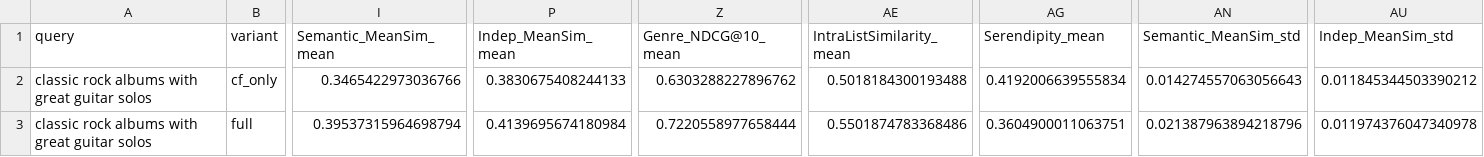
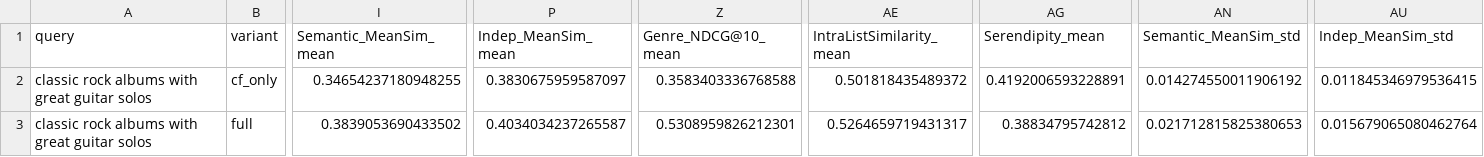
Before and after one commit to thuyvy119/Balancing-Relevance-and-Diversity-in-Music-Recommendation-Using-Hybrid-Approach, a CSV file: results/smoke/summary_by_variant.csv, drawn as a sheet; only a part is shown, gaps mark what is left out; the diff covers the shown part only; the diff names each change by its address in the sheet, - before the commit and + after, or states it on an @@ line.

```diff
--- a/results/smoke/summary_by_variant.csv
+++ b/results/smoke/summary_by_variant.csv
-I2 (Semantic_MeanSim_mean): 0.3465422973036766
+I2 (Semantic_MeanSim_mean): 0.34654237180948255
-P2 (Indep_MeanSim_mean): 0.3830675408244133
+P2 (Indep_MeanSim_mean): 0.3830675959587097
-Z2 (Genre_NDCG@10_mean): 0.6303288227896762
+Z2 (Genre_NDCG@10_mean): 0.3583403336768588
-AE2 (IntraListSimilarity_mean): 0.5018184300193488
+AE2 (IntraListSimilarity_mean): 0.501818435489372
-AG2 (Serendipity_mean): 0.4192006639555834
+AG2 (Serendipity_mean): 0.4192006593228891
-AN2 (Semantic_MeanSim_std): 0.014274557063056643
+AN2 (Semantic_MeanSim_std): 0.014274550011906192
-AU2 (Indep_MeanSim_std): 0.011845344503390212
+AU2 (Indep_MeanSim_std): 0.011845346979536415
-I3 (Semantic_MeanSim_mean): 0.39537315964698794
+I3 (Semantic_MeanSim_mean): 0.3839053690433502
-P3 (Indep_MeanSim_mean): 0.4139695674180984
+P3 (Indep_MeanSim_mean): 0.4034034237265587
-Z3 (Genre_NDCG@10_mean): 0.7220558977658444
+Z3 (Genre_NDCG@10_mean): 0.5308959826212301
-AE3 (IntraListSimilarity_mean): 0.5501874783368486
+AE3 (IntraListSimilarity_mean): 0.5264659719431317
-AG3 (Serendipity_mean): 0.3604900011063751
+AG3 (Serendipity_mean): 0.38834795742812
-AN3 (Semantic_MeanSim_std): 0.021387963894218796
+AN3 (Semantic_MeanSim_std): 0.021712815825380653
-AU3 (Indep_MeanSim_std): 0.011974376047340978
+AU3 (Indep_MeanSim_std): 0.015679065080462764
```
Also changed, not shown: 132 edited cells elsewhere in this file, results/smoke/bootstrap_ci.csv, results/smoke/paired_tests.csv, 18 other files.
